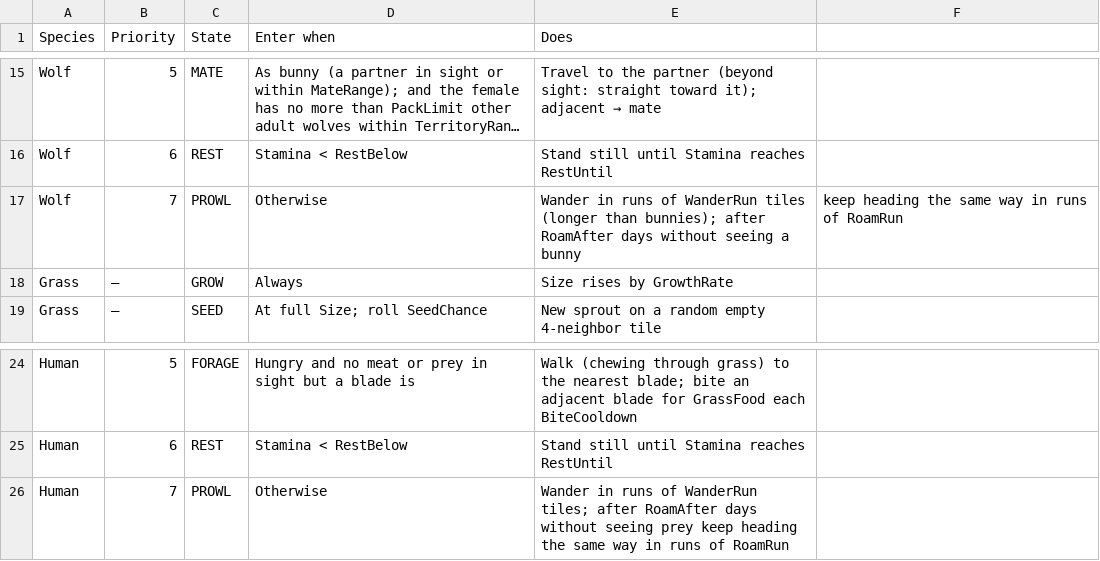
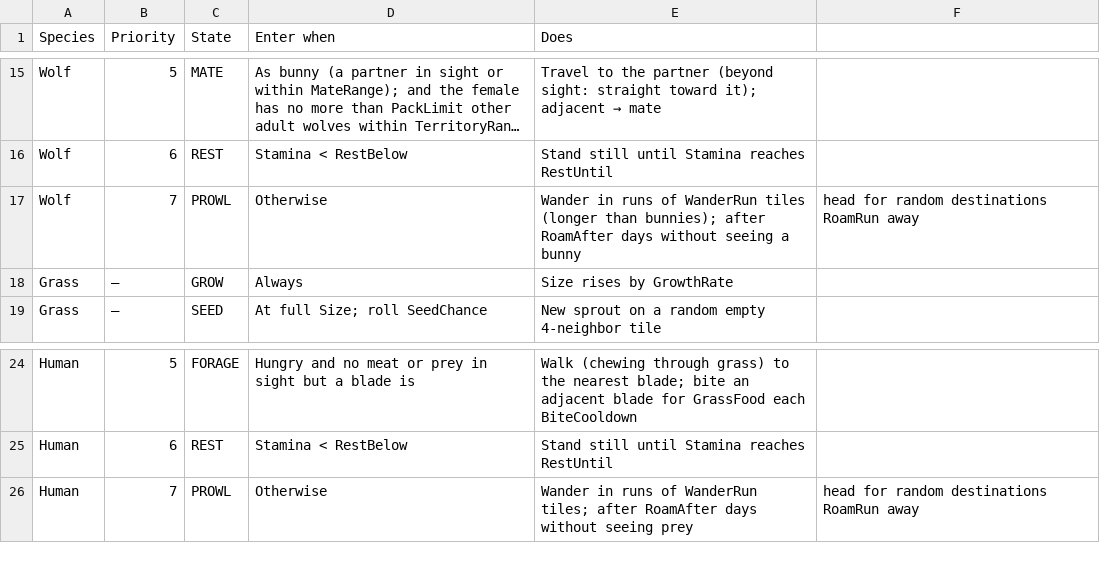
Before and after one commit to pbrinnel/pbrinnel.github.io, a CSV file: Life/tables/states.csv, drawn as a sheet; only a part is shown, gaps mark what is left out; long unchanged cells end in …; the diff names each change by its address in the sheet, - before the commit and + after, or states it on an @@ line.

```diff
--- a/Life/tables/states.csv
+++ b/Life/tables/states.csv
-F17: keep heading the same way in runs of RoamRun
+F17: head for random destinations RoamRun away
-E26 (Does): …seeing prey keep heading the same way in runs of RoamRun
+E26 (Does): …seeing prey
-F26: (empty)
+F26: head for random destinations RoamRun away
```
Also changed, not shown: Life/tables/species.csv, 5 other files.
